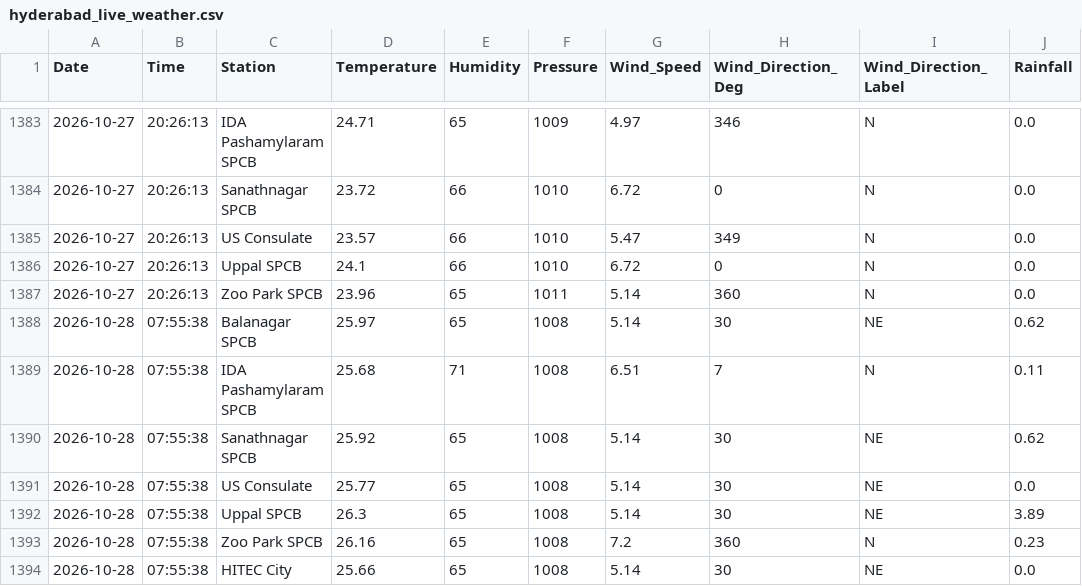
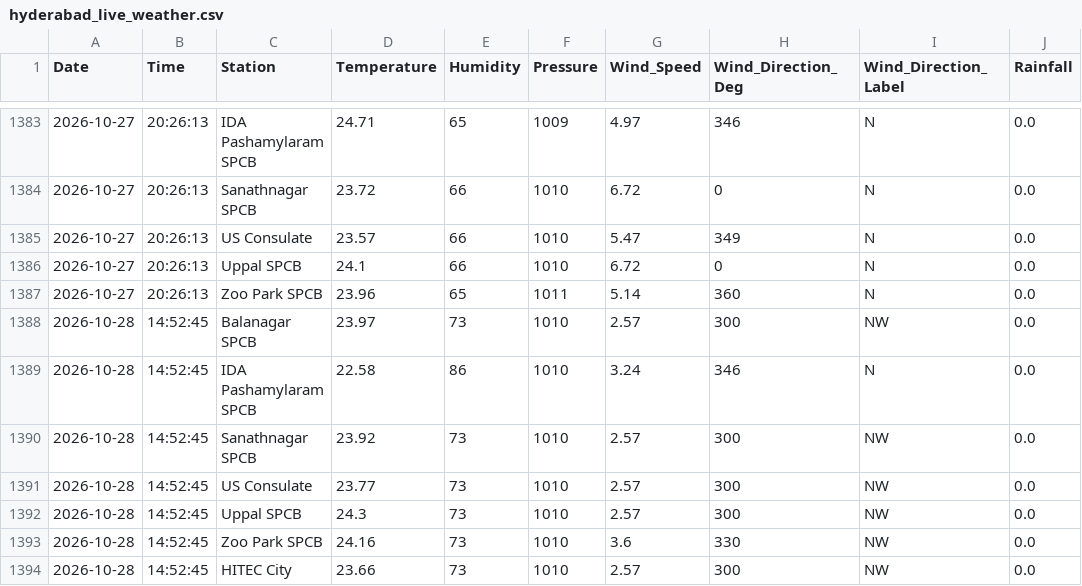
Before and after one commit to Rohan0639/Forecast, a CSV file: api/data/hyderabad_live_weather.csv, drawn as a sheet; only a part is shown, gaps mark what is left out.

```diff
--- a/api/data/hyderabad_live_weather.csv
+++ b/api/data/hyderabad_live_weather.csv
@@ -1387,8 +1387,8 @@ Date,Time,Station,Temperature,Humidity,Pressure,Wind_Speed,Wind_Direction_Deg,Wi
 2026-10-27,20:26:13,Zoo Park SPCB,23.96,65,1011,5.14,360,N,0.0
-2026-10-28,07:55:38,Balanagar SPCB,25.97,65,1008,5.14,30,NE,0.62
-2026-10-28,07:55:38,IDA Pashamylaram SPCB,25.68,71,1008,6.51,7,N,0.11
-2026-10-28,07:55:38,Sanathnagar SPCB,25.92,65,1008,5.14,30,NE,0.62
-2026-10-28,07:55:38,US Consulate,25.77,65,1008,5.14,30,NE,0.0
-2026-10-28,07:55:38,Uppal SPCB,26.3,65,1008,5.14,30,NE,3.89
-2026-10-28,07:55:38,Zoo Park SPCB,26.16,65,1008,7.2,360,N,0.23
-2026-10-28,07:55:38,HITEC City,25.66,65,1008,5.14,30,NE,0.0
+2026-10-28,14:52:45,Balanagar SPCB,23.97,73,1010,2.57,300,NW,0.0
+2026-10-28,14:52:45,IDA Pashamylaram SPCB,22.58,86,1010,3.24,346,N,0.0
+2026-10-28,14:52:45,Sanathnagar SPCB,23.92,73,1010,2.57,300,NW,0.0
+2026-10-28,14:52:45,US Consulate,23.77,73,1010,2.57,300,NW,0.0
+2026-10-28,14:52:45,Uppal SPCB,24.3,73,1010,2.57,300,NW,0.0
+2026-10-28,14:52:45,Zoo Park SPCB,24.16,73,1010,3.6,330,NW,0.0
+2026-10-28,14:52:45,HITEC City,23.66,73,1010,2.57,300,NW,0.0
```
Also changed, not shown: api/data/live_aqi_dataset.csv.
